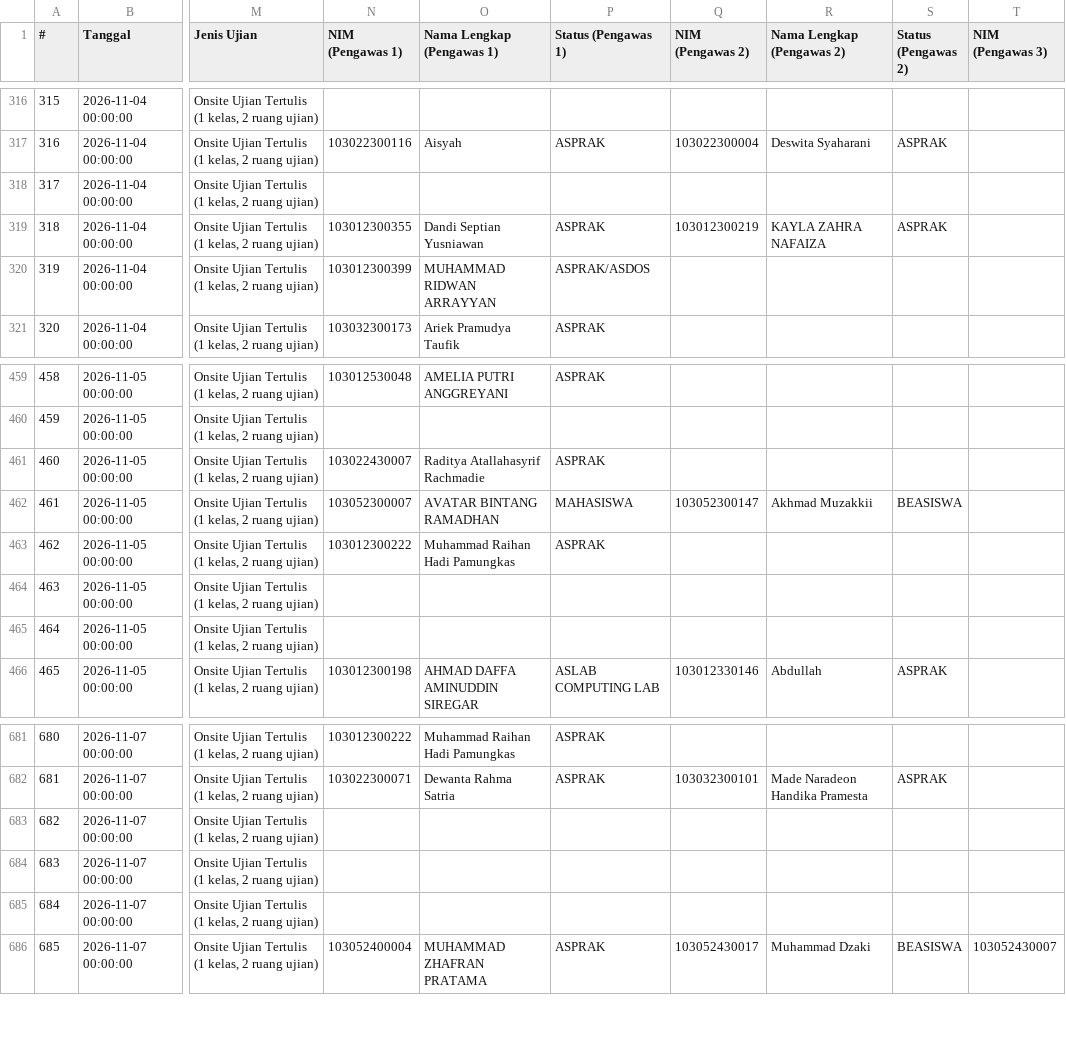
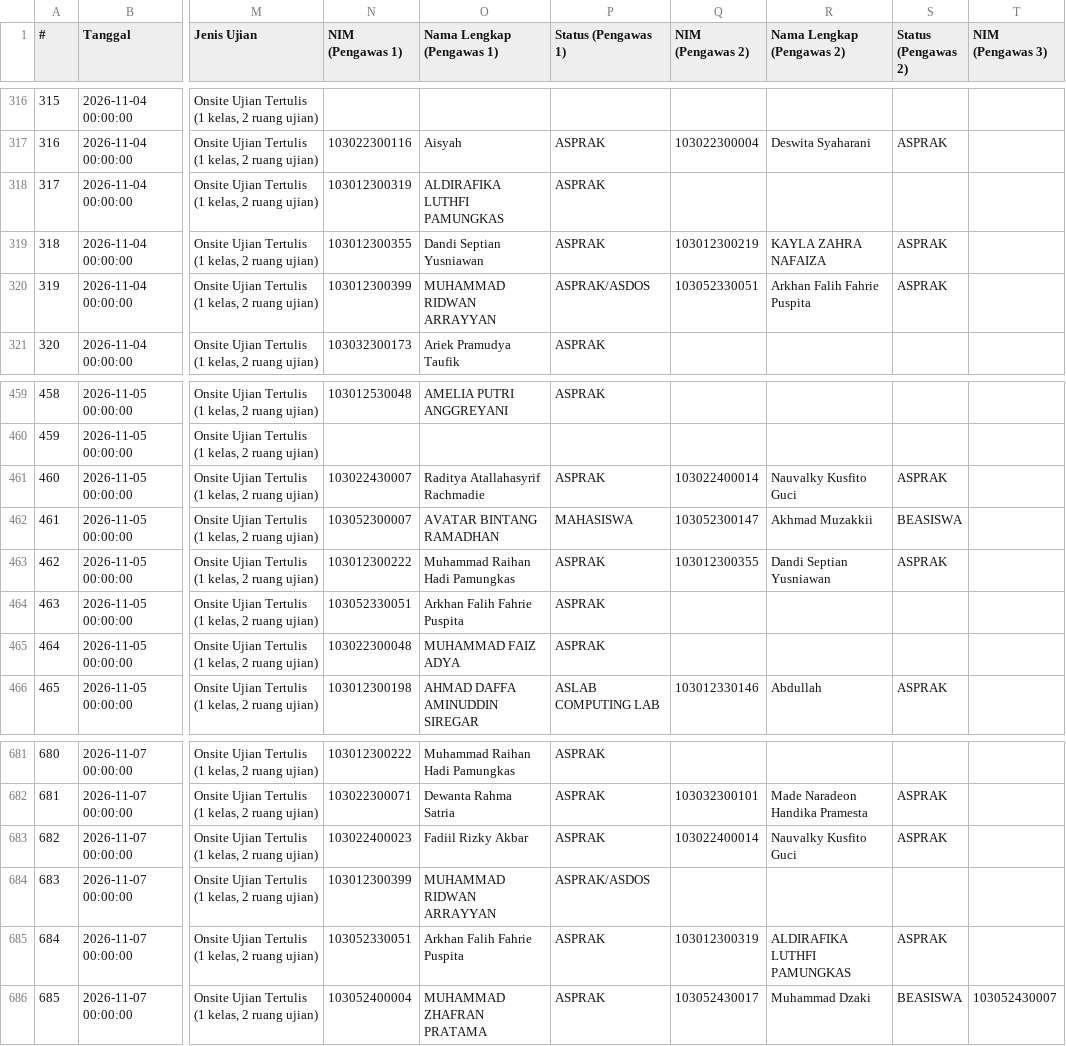
Before and after one commit to Fall-Llihc/Visualisasi-Jadwal-Pengawas, a CSV file: data/jadwal.csv, drawn as a sheet; only a part is shown, gaps mark what is left out; the diff covers the shown part only; the diff names each change by its address in the sheet, - before the commit and + after, or states it on an @@ line.

```diff
--- a/data/jadwal.csv
+++ b/data/jadwal.csv
-N318 (NIM (Pengawas 1)): (empty)
+N318 (NIM (Pengawas 1)): 103012300319
-O318 (Nama Lengkap (Pengawas 1)): (empty)
+O318 (Nama Lengkap (Pengawas 1)): ALDIRAFIKA LUTHFI PAMUNGKAS
-P318 (Status (Pengawas 1)): (empty)
+P318 (Status (Pengawas 1)): ASPRAK
-Q320 (NIM (Pengawas 2)): (empty)
+Q320 (NIM (Pengawas 2)): 103052330051
-R320 (Nama Lengkap (Pengawas 2)): (empty)
+R320 (Nama Lengkap (Pengawas 2)): Arkhan Falih Fahrie Puspita
-S320 (Status (Pengawas 2)): (empty)
+S320 (Status (Pengawas 2)): ASPRAK
-Q461 (NIM (Pengawas 2)): (empty)
+Q461 (NIM (Pengawas 2)): 103022400014
-R461 (Nama Lengkap (Pengawas 2)): (empty)
+R461 (Nama Lengkap (Pengawas 2)): Nauvalky Kusfito Guci
-S461 (Status (Pengawas 2)): (empty)
+S461 (Status (Pengawas 2)): ASPRAK
-Q463 (NIM (Pengawas 2)): (empty)
+Q463 (NIM (Pengawas 2)): 103012300355
-R463 (Nama Lengkap (Pengawas 2)): (empty)
+R463 (Nama Lengkap (Pengawas 2)): Dandi Septian Yusniawan
-S463 (Status (Pengawas 2)): (empty)
+S463 (Status (Pengawas 2)): ASPRAK
-N464 (NIM (Pengawas 1)): (empty)
+N464 (NIM (Pengawas 1)): 103052330051
-O464 (Nama Lengkap (Pengawas 1)): (empty)
+O464 (Nama Lengkap (Pengawas 1)): Arkhan Falih Fahrie Puspita
-P464:P465 (Status (Pengawas 1)): (empty)
+P464:P465 (Status (Pengawas 1)): ASPRAK
-N465 (NIM (Pengawas 1)): (empty)
+N465 (NIM (Pengawas 1)): 103022300048
-O465 (Nama Lengkap (Pengawas 1)): (empty)
+O465 (Nama Lengkap (Pengawas 1)): MUHAMMAD FAIZ ADYA
-N683 (NIM (Pengawas 1)): (empty)
+N683 (NIM (Pengawas 1)): 103022400023
-O683 (Nama Lengkap (Pengawas 1)): (empty)
+O683 (Nama Lengkap (Pengawas 1)): Fadiil Rizky Akbar
-P683 (Status (Pengawas 1)): (empty)
+P683 (Status (Pengawas 1)): ASPRAK
-Q683 (NIM (Pengawas 2)): (empty)
+Q683 (NIM (Pengawas 2)): 103022400014
-R683 (Nama Lengkap (Pengawas 2)): (empty)
+R683 (Nama Lengkap (Pengawas 2)): Nauvalky Kusfito Guci
-S683 (Status (Pengawas 2)): (empty)
+S683 (Status (Pengawas 2)): ASPRAK
-N684 (NIM (Pengawas 1)): (empty)
+N684 (NIM (Pengawas 1)): 103012300399
-O684 (Nama Lengkap (Pengawas 1)): (empty)
+O684 (Nama Lengkap (Pengawas 1)): MUHAMMAD RIDWAN ARRAYYAN
-P684 (Status (Pengawas 1)): (empty)
+P684 (Status (Pengawas 1)): ASPRAK/ASDOS
-N685 (NIM (Pengawas 1)): (empty)
+N685 (NIM (Pengawas 1)): 103052330051
-O685 (Nama Lengkap (Pengawas 1)): (empty)
+O685 (Nama Lengkap (Pengawas 1)): Arkhan Falih Fahrie Puspita
-P685 (Status (Pengawas 1)): (empty)
+P685 (Status (Pengawas 1)): ASPRAK
-Q685 (NIM (Pengawas 2)): (empty)
+Q685 (NIM (Pengawas 2)): 103012300319
-R685 (Nama Lengkap (Pengawas 2)): (empty)
+R685 (Nama Lengkap (Pengawas 2)): ALDIRAFIKA LUTHFI PAMUNGKAS
-S685 (Status (Pengawas 2)): (empty)
+S685 (Status (Pengawas 2)): ASPRAK
```
Also changed, not shown: 17 edited cells elsewhere in this file, 1 other file.
